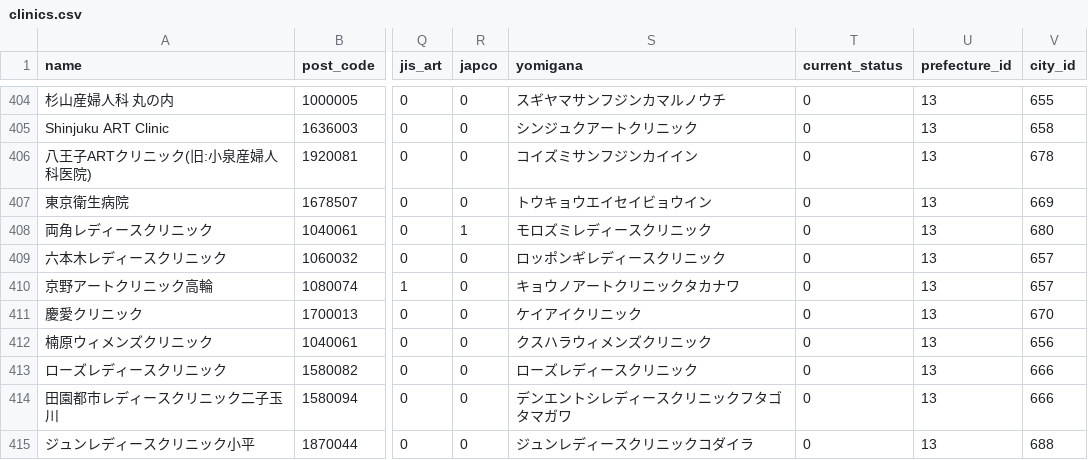
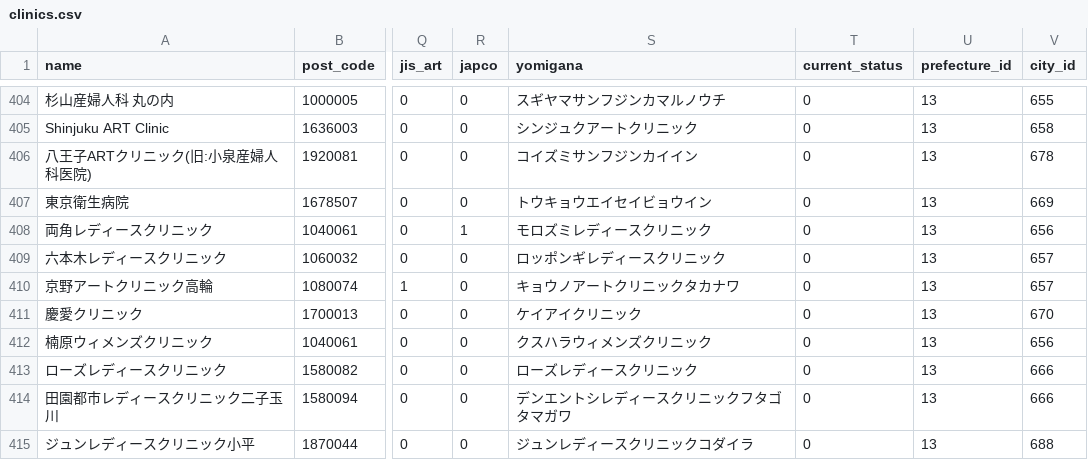
Before and after one commit to takurooon/clinic_report, a CSV file: db/csv/clinics.csv, drawn as a sheet; only a part is shown, gaps mark what is left out; the diff names each change by its address in the sheet, - before the commit and + after, or states it on an @@ line.

```diff
--- a/db/csv/clinics.csv
+++ b/db/csv/clinics.csv
-V408 (city_id): 680
+V408 (city_id): 656
```
Also changed, not shown: 1 other file.
